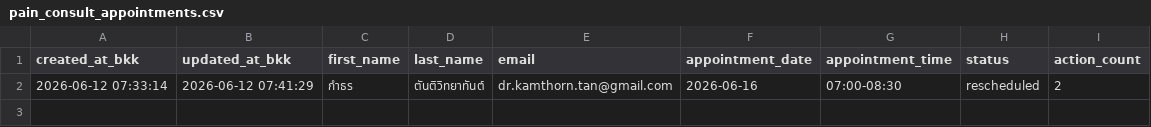
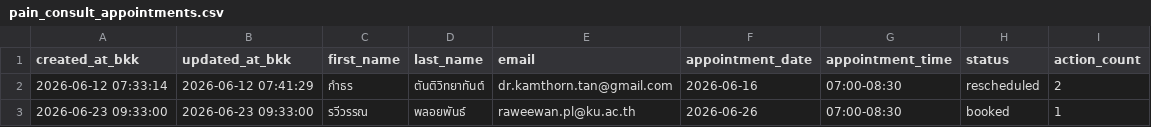
Before and after one commit to PythonianSt/PainConsult, a CSV file: pain_consult_appointments.csv, drawn as a sheet.

Commit message:
update pain consult appointments 2026-06-23 09:33:00

```diff
--- a/pain_consult_appointments.csv
+++ b/pain_consult_appointments.csv
@@ -2 +2,2 @@ created_at_bkk,updated_at_bkk,first_name,last_name,email,appointment_date,appoin
 2026-06-12 07:33:14,2026-06-12 07:41:29,กำธร,ตันติวิทยาทันต์,dr.kamthorn.tan@gmail.com,2026-06-16,07:00-08:30,rescheduled,2
+2026-06-23 09:33:00,2026-06-23 09:33:00,รวีวรรณ,พลอยพันธ์,raweewan.pl@ku.ac.th,2026-06-26,07:00-08:30,booked,1
```
